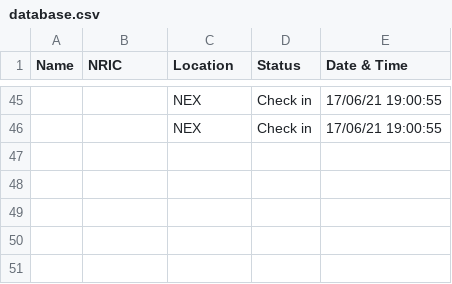
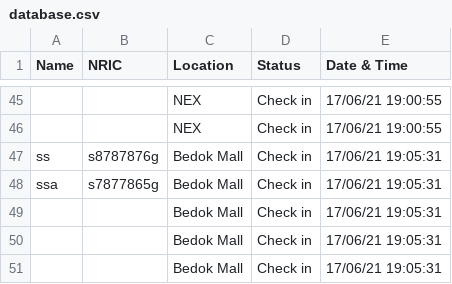
Before and after one commit to hanaljufri/CD_Lab_Assignment, a CSV file: src/database.csv, drawn as a sheet; only a part is shown, gaps mark what is left out; the diff names each change by its address in the sheet, - before the commit and + after, or states it on an @@ line.

```diff
--- a/src/database.csv
+++ b/src/database.csv
+row 47: ss | s8787876g | Bedok Mall | Check in | 17/06/21 19:05:31
+row 48: ssa | s7877865g | Bedok Mall | Check in | 17/06/21 19:05:31
+row 49:  |  | Bedok Mall | Check in | 17/06/21 19:05:31
+row 50:  |  | Bedok Mall | Check in | 17/06/21 19:05:31
+row 51:  |  | Bedok Mall | Check in | 17/06/21 19:05:31
```
Also changed, not shown: 15 other files.
